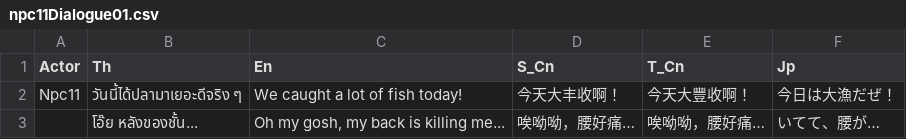
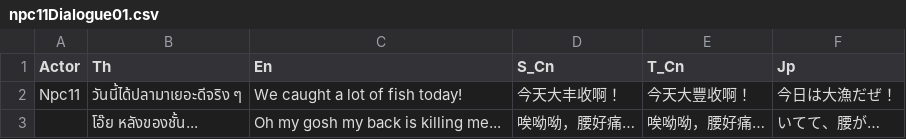
Before and after one commit to craxidile/neko-odyssey-main, a CSV file: Assets/NekoOdyssey/Scripts/Game.Unity/Routine/Routine CSV/npc11Dialogue01.csv, drawn as a sheet.

```diff
--- a/Assets/NekoOdyssey/Scripts/Game.Unity/Routine/Routine CSV/npc11Dialogue01.csv
+++ b/Assets/NekoOdyssey/Scripts/Game.Unity/Routine/Routine CSV/npc11Dialogue01.csv
@@ -2,2 +2,2 @@
 Npc11,วันนี้ได้ปลามาเยอะดีจริง ๆ,We caught a lot of fish today!,今天大丰收啊！,今天大豐收啊！,今日は大漁だぜ！
-,โอ๊ย หลังของชั้น...,"Oh my gosh, my back is killing me...",唉呦呦，腰好痛…,唉呦呦，腰好痛…,いてて、腰が…
+,โอ๊ย หลังของชั้น...,Oh my gosh my back is killing me...,唉呦呦，腰好痛…,唉呦呦，腰好痛…,いてて、腰が…
```
Also changed, not shown: Assets/NekoOdyssey/Scripts/Game.Unity/Routine/Routine CSV/npc08Dialogue01.csv, Assets/NekoOdyssey/Scripts/Game.Unity/Routine/Routine CSV/npc18Dialogue02.csv, 14 other files.
